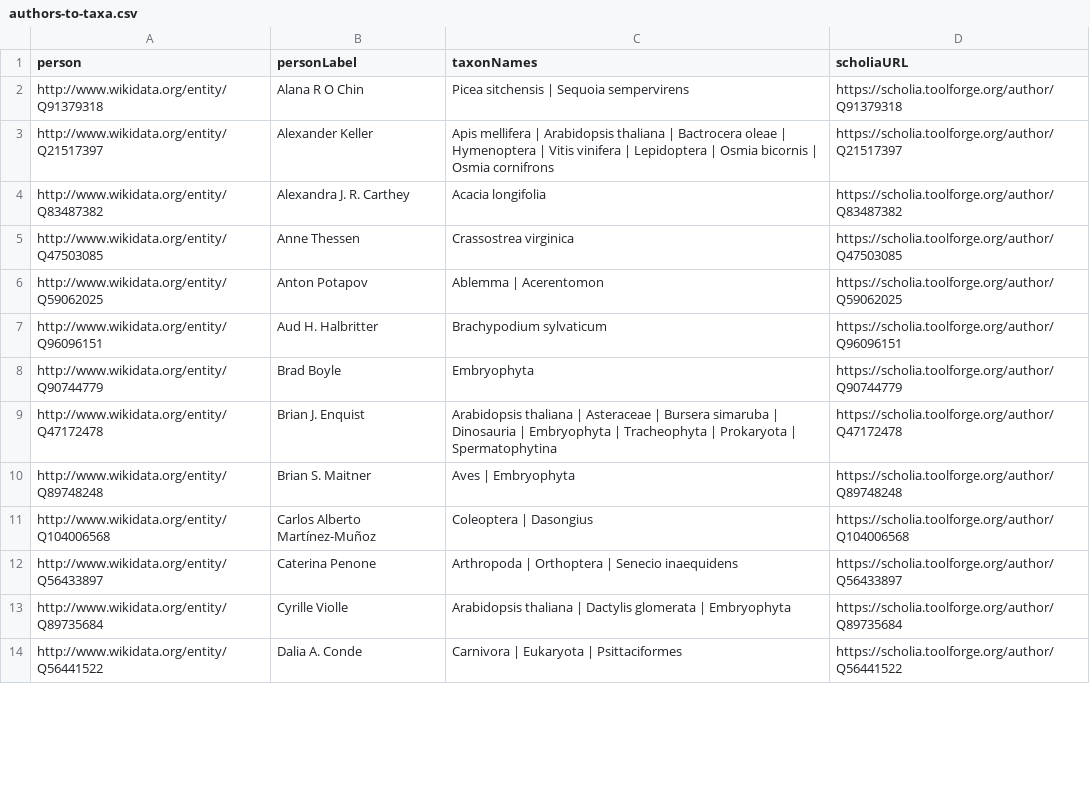
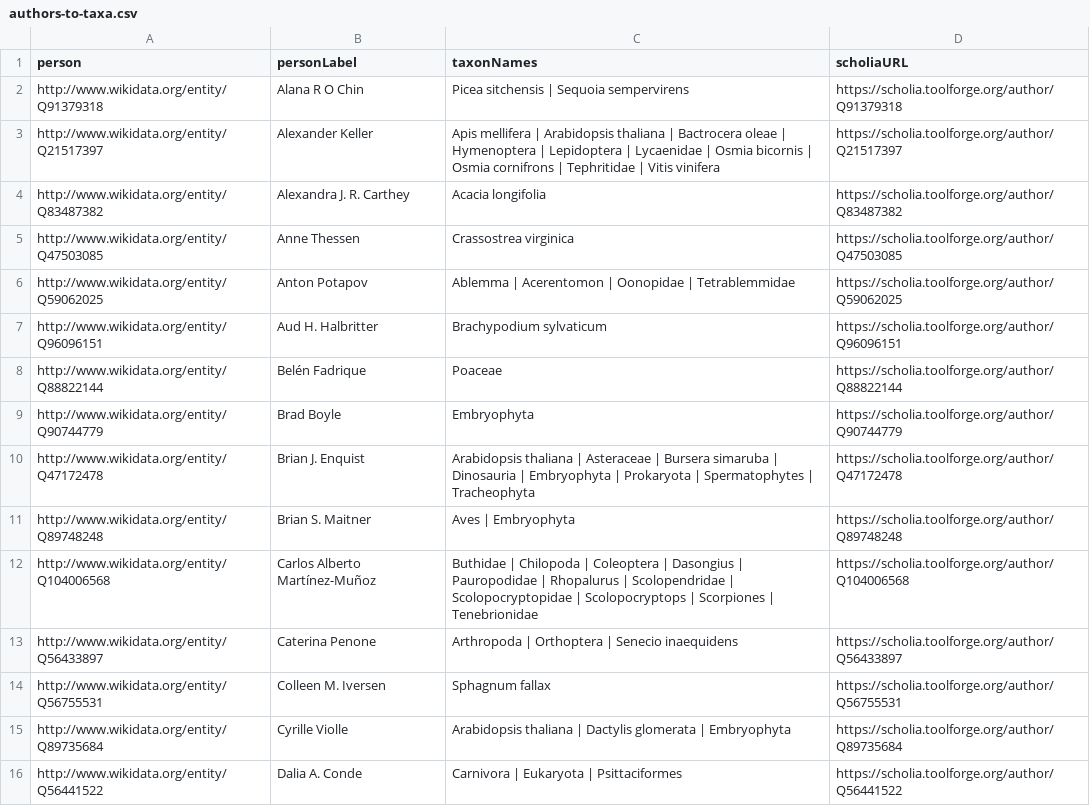
Before and after one commit to open-traits-network/open-traits-network.github.io, a CSV file: _data/authors-to-taxa.csv, drawn as a sheet; only a part is shown; the diff covers the shown part only.

```diff
--- a/_data/authors-to-taxa.csv
+++ b/_data/authors-to-taxa.csv
@@ -2,12 +2,14 @@ person,personLabel,taxonNames,scholiaURL
 http://www.wikidata.org/entity/Q91379318,Alana R O Chin,Picea sitchensis | Sequoia sempervirens,https://scholia.toolforge.org/author/Q91379318
-http://www.wikidata.org/entity/Q21517397,Alexander Keller,Apis mellifera | Arabidopsis thaliana | Bactrocera oleae | Hymenoptera | Vitis vinifera | Lepidoptera | Osmia bicornis | Osmia cornifrons,https://scholia.toolforge.org/author/Q21517397
+http://www.wikidata.org/entity/Q21517397,Alexander Keller,Apis mellifera | Arabidopsis thaliana | Bactrocera oleae | Hymenoptera | Lepidoptera | Lycaenidae | Osmia bicornis | Osmia cornifrons | Tephritidae | Vitis vinifera,https://scholia.toolforge.org/author/Q21517397
 http://www.wikidata.org/entity/Q83487382,Alexandra J. R. Carthey,Acacia longifolia,https://scholia.toolforge.org/author/Q83487382
 http://www.wikidata.org/entity/Q47503085,Anne Thessen,Crassostrea virginica,https://scholia.toolforge.org/author/Q47503085
-http://www.wikidata.org/entity/Q59062025,Anton Potapov,Ablemma | Acerentomon,https://scholia.toolforge.org/author/Q59062025
+http://www.wikidata.org/entity/Q59062025,Anton Potapov,Ablemma | Acerentomon | Oonopidae | Tetrablemmidae,https://scholia.toolforge.org/author/Q59062025
 http://www.wikidata.org/entity/Q96096151,Aud H. Halbritter,Brachypodium sylvaticum,https://scholia.toolforge.org/author/Q96096151
+http://www.wikidata.org/entity/Q88822144,Belén Fadrique,Poaceae,https://scholia.toolforge.org/author/Q88822144
 http://www.wikidata.org/entity/Q90744779,Brad Boyle,Embryophyta,https://scholia.toolforge.org/author/Q90744779
-http://www.wikidata.org/entity/Q47172478,Brian J. Enquist,Arabidopsis thaliana | Asteraceae | Bursera simaruba | Dinosauria | Embryophyta | Tracheophyta | Prokaryota | Spermatophytina,https://scholia.toolforge.org/author/Q47172478
+http://www.wikidata.org/entity/Q47172478,Brian J. Enquist,Arabidopsis thaliana | Asteraceae | Bursera simaruba | Dinosauria | Embryophyta | Prokaryota | Spermatophytes | Tracheophyta,https://scholia.toolforge.org/author/Q47172478
 http://www.wikidata.org/entity/Q89748248,Brian S. Maitner,Aves | Embryophyta,https://scholia.toolforge.org/author/Q89748248
-http://www.wikidata.org/entity/Q104006568,Carlos Alberto Martínez-Muñoz,Coleoptera | Dasongius,https://scholia.toolforge.org/author/Q104006568
+http://www.wikidata.org/entity/Q104006568,Carlos Alberto Martínez-Muñoz,Buthidae | Chilopoda | Coleoptera | Dasongius | Pauropodidae | Rhopalurus | Scolopendridae | Scolopocryptopidae | Scolopocryptops | Scorpiones | Tenebrionidae,https://scholia.toolforge.org/author/Q104006568
 http://www.wikidata.org/entity/Q56433897,Caterina Penone,Arthropoda | Orthoptera | Senecio inaequidens,https://scholia.toolforge.org/author/Q56433897
+http://www.wikidata.org/entity/Q56755531,Colleen M. Iversen,Sphagnum fallax,https://scholia.toolforge.org/author/Q56755531
 http://www.wikidata.org/entity/Q89735684,Cyrille Violle,Arabidopsis thaliana | Dactylis glomerata | Embryophyta,https://scholia.toolforge.org/author/Q89735684
```
Also changed, not shown: 2 added rows and 37 edited cells elsewhere in this file, _data/authors-to-traits.csv, _data/events-to-people.csv, 5 other files.
